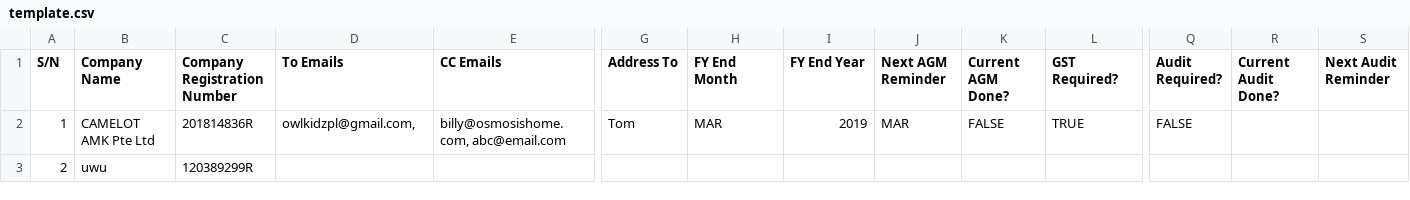
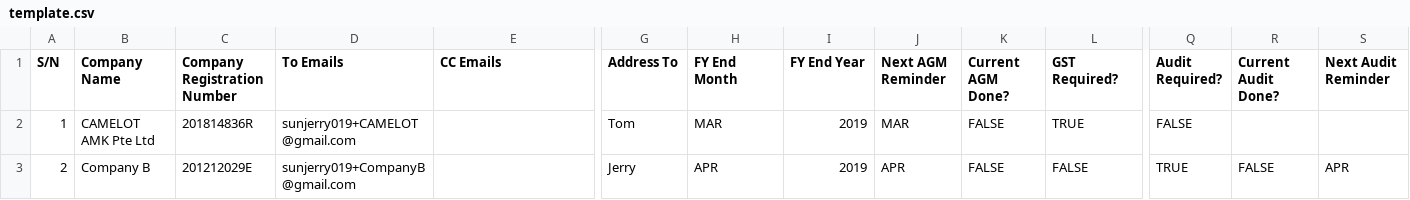
Before and after one commit to sunjerry019/onecorpsec, a CSV file: documents/template.csv, drawn as a sheet; only a part is shown, gaps mark what is left out; the diff covers the shown part only; the diff names each change by its address in the sheet, - before the commit and + after, or states it on an @@ line.

Commit message:
attn error in template

```diff
--- a/documents/template.csv
+++ b/documents/template.csv
-D2 (To Emails): owlkidzpl@gmail.com,
+D2 (To Emails): sunjerry019+CAMELOT@gmail.com
-E2 (CC Emails): billy@osmosishome.com, abc@email.com
+E2 (CC Emails): (empty)
-B3 (Company Name): uwu
+B3 (Company Name): Company B
-C3 (Company Registration Number): 120389299R
+C3 (Company Registration Number): 201212029E
-D3 (To Emails): (empty)
+D3 (To Emails): sunjerry019+CompanyB@gmail.com
-G3 (Address To): (empty)
+G3 (Address To): Jerry
-H3 (FY End Month): (empty)
+H3 (FY End Month): APR
-I3 (FY End Year): (empty)
+I3 (FY End Year): 2019
-J3 (Next AGM Reminder): (empty)
+J3 (Next AGM Reminder): APR
-K3 (Current AGM Done?): (empty)
+K3 (Current AGM Done?): FALSE
-L3 (GST Required?): (empty)
+L3 (GST Required?): FALSE
-Q3 (Audit Required?): (empty)
+Q3 (Audit Required?): TRUE
-R3 (Current Audit Done?): (empty)
+R3 (Current Audit Done?): FALSE
-S3 (Next Audit Reminder): (empty)
+S3 (Next Audit Reminder): APR
```
Also changed, not shown: 2 edited cells elsewhere in this file, 1 other file.
